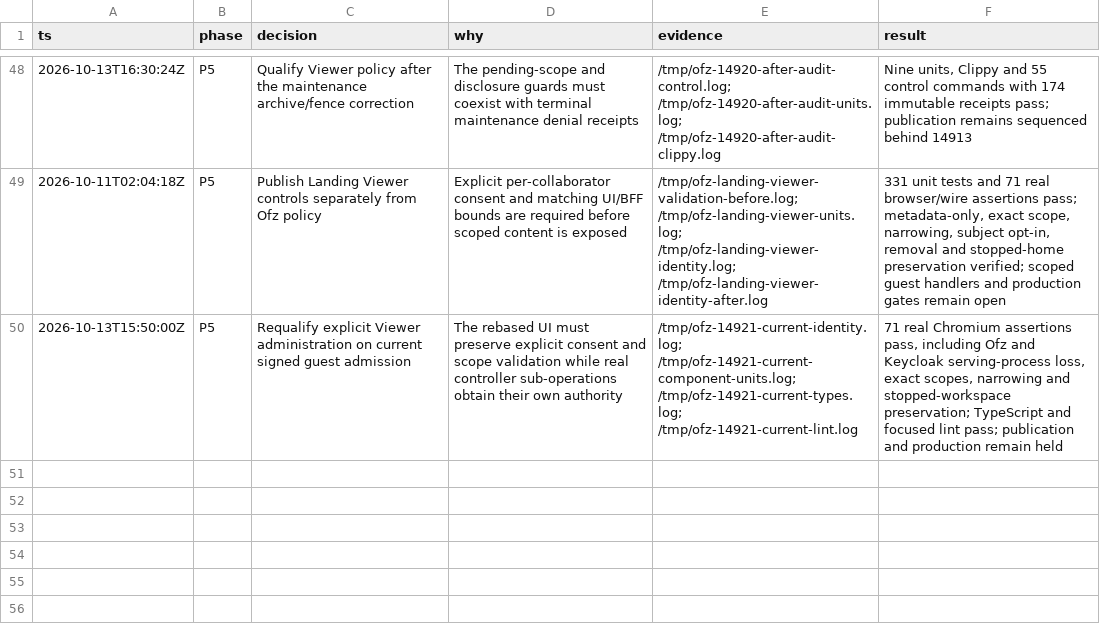
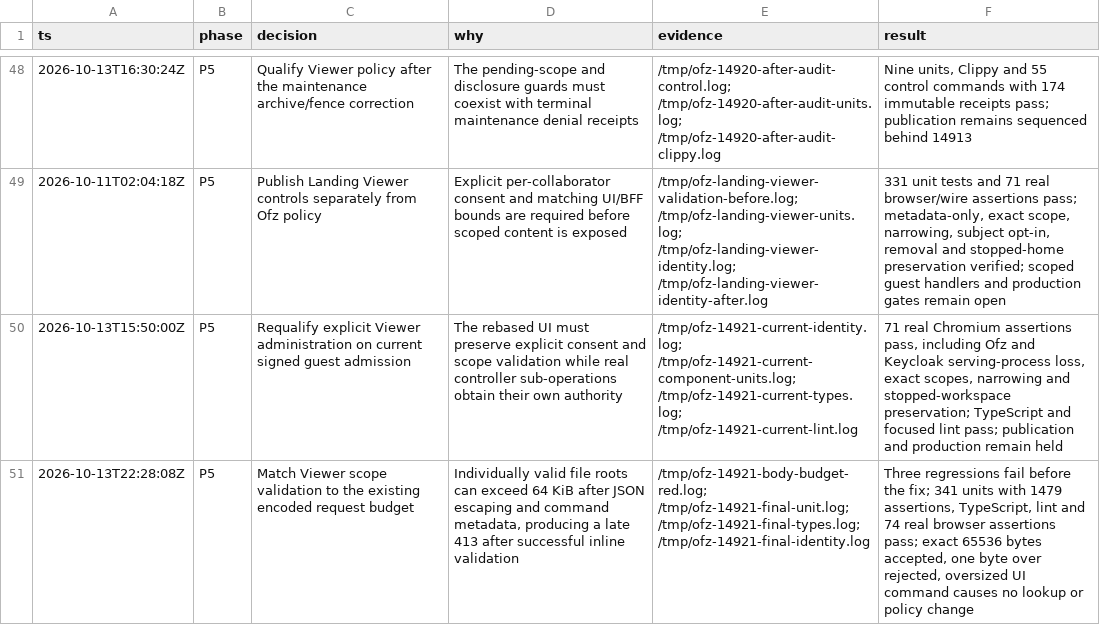
Before and after one commit to gregkonush/lab, a TSV file: docs/tengri/ofz-implementation-decisions.tsv, drawn as a sheet; only a part is shown, gaps mark what is left out; the diff names each change by its address in the sheet, - before the commit and + after, or states it on an @@ line.

Commit message:
fix(landing): enforce encoded access command budget

```diff
--- a/docs/tengri/ofz-implementation-decisions.tsv
+++ b/docs/tengri/ofz-implementation-decisions.tsv
+row 51: 2026-10-13T22:28:08Z | P5 | Match Viewer scope validation to the existing encoded request budget | Individually valid file roots can exceed 64 KiB after JSON escaping and command metadata, producing a late 413 after successful inline validation | /tmp/ofz-14921-body-budget-red.log; /tmp/ofz-14921-final-unit.log; /tmp/ofz-14921-final-types.log; /tmp/ofz-14921-final-identity.log | Three regressions fail before the fix; 341 units with 1479 assertions, TypeScript, lint and 74 real browser assertions pass; exact 65536 bytes accepted, one byte over rejected, oversized UI command causes no lookup or policy change
```
Also changed, not shown: 6 other files.
